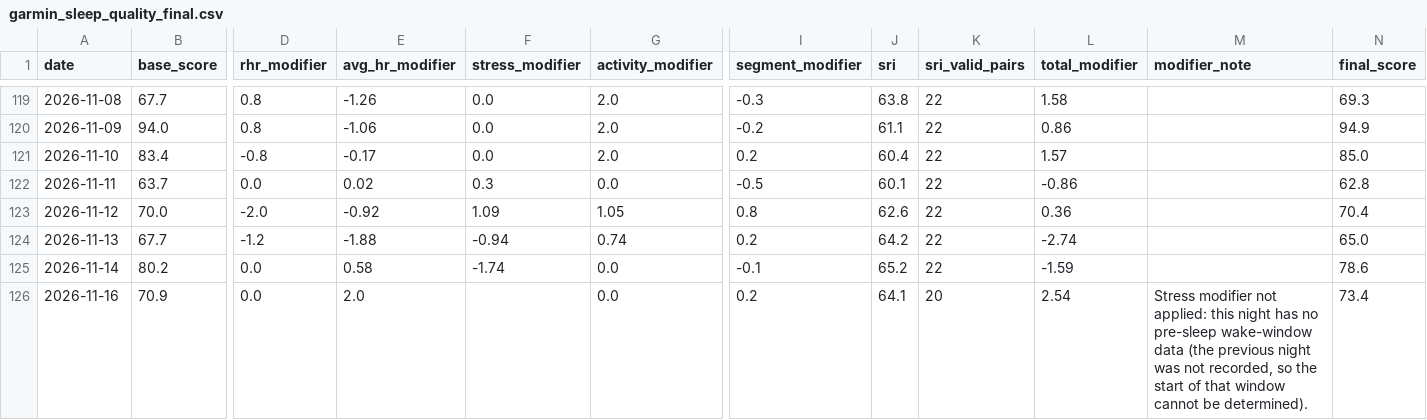
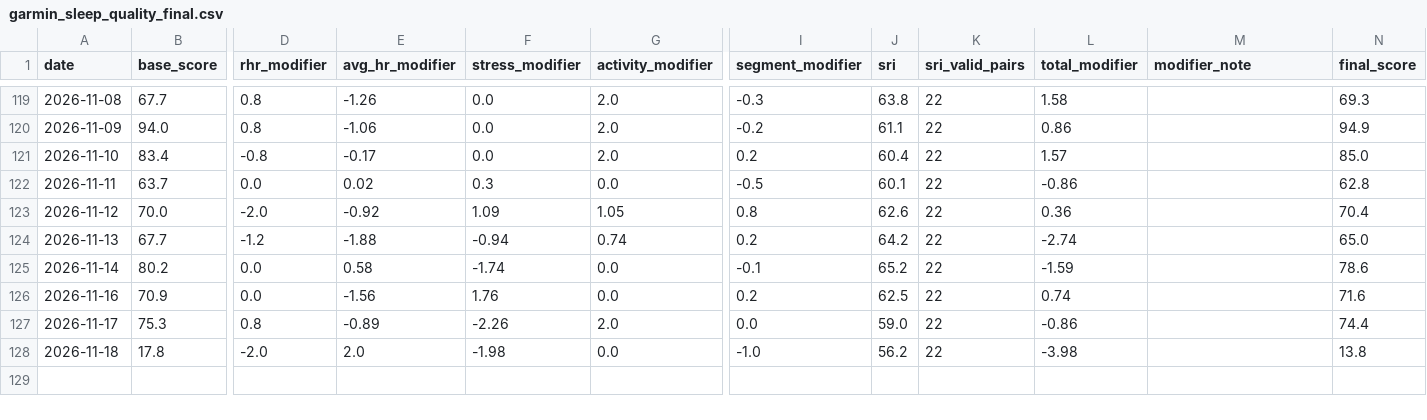
Before and after one commit to Nathan-0227/Sonnap-Project, a CSV file: garmin/data/garmin_sleep_quality_final.csv, drawn as a sheet; only a part is shown, gaps mark what is left out; rows hold the shown columns only; the diff names each change by its address in the sheet, - before the commit and + after, or states it on an @@ line.

```diff
--- a/garmin/data/garmin_sleep_quality_final.csv
+++ b/garmin/data/garmin_sleep_quality_final.csv
-E126 (avg_hr_modifier): 2.0
+E126 (avg_hr_modifier): -1.56
-F126 (stress_modifier): (empty)
+F126 (stress_modifier): 1.76
-J126 (sri): 64.1
+J126 (sri): 62.5
-K126 (sri_valid_pairs): 20
+K126 (sri_valid_pairs): 22
-L126 (total_modifier): 2.54
+L126 (total_modifier): 0.74
-M126 (modifier_note): Stress modifier not applied: this night has no pre-sleep wake-window data (the previous night was not recorded, so the start of that window cannot be determined).
+M126 (modifier_note): (empty)
-N126 (final_score): 73.4
+N126 (final_score): 71.6
+row 127: 2026-11-17 | 75.3 | 0.8 | -0.89 | -2.26 | 2.0 | 0.0 | 59.0 | 22 | -0.86 |  | 74.4
+row 128: 2026-11-18 | 17.8 | -2.0 | 2.0 | -1.98 | 0.0 | -1.0 | 56.2 | 22 | -3.98 |  | 13.8
```
Also changed, not shown: ai/data/ai_advice.csv, garmin/data/garmin_sleep_features.csv, 12 other files.
